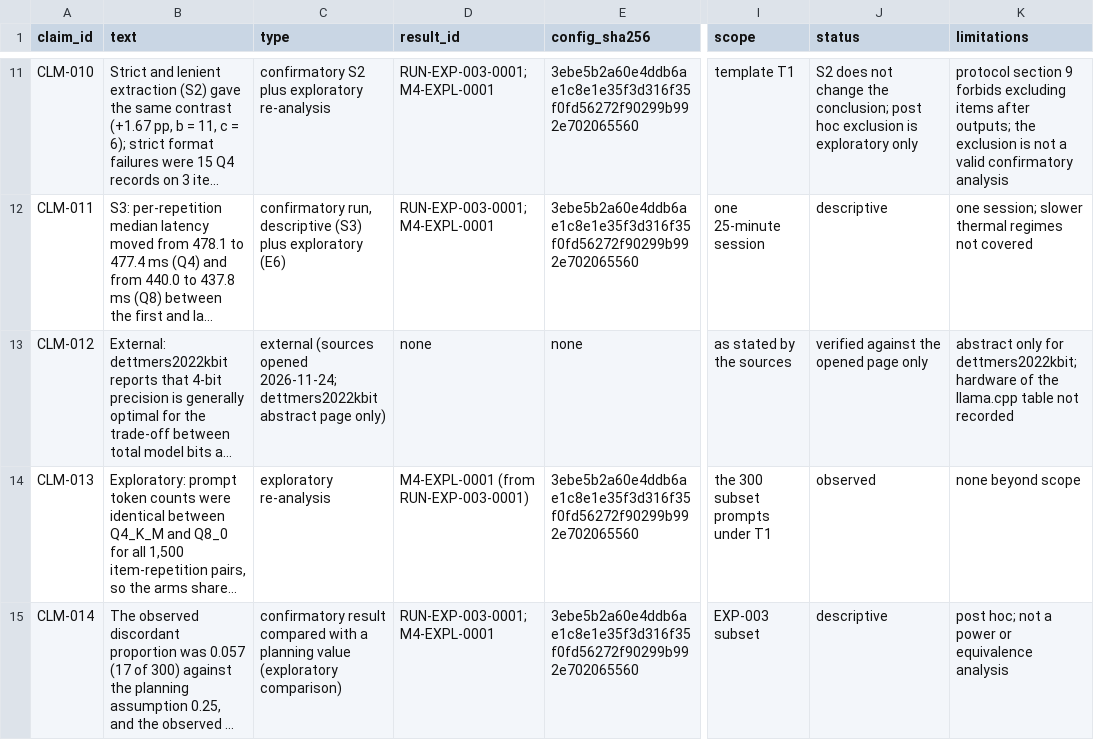
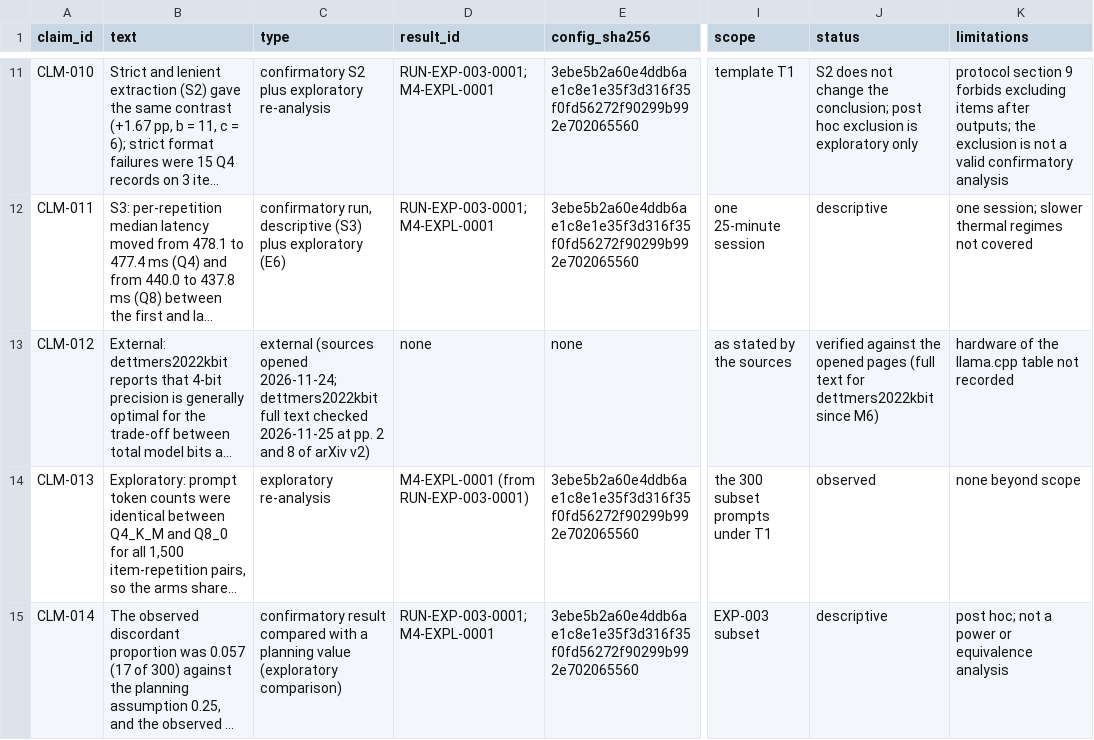
Before and after one commit to mohamedbechirkefi/token-local-inference-costs, a CSV file: research/claims_register.csv, drawn as a sheet; only a part is shown, gaps mark what is left out; long unchanged cells end in …; the diff names each change by its address in the sheet, - before the commit and + after, or states it on an @@ line.

```diff
--- a/research/claims_register.csv
+++ b/research/claims_register.csv
-C13 (type): …2026-11-24; dettmers2022kbit abstract page only)
+C13 (type): …2026-11-24; dettmers2022kbit full text checked 2026-11-25 at pp. 2 and 8 of arXiv v2)
-J13 (status): …the opened page only
+J13 (status): …the opened pages (full text for dettmers2022kbit since M6)
-K13 (limitations): abstract only for dettmers2022kbit; hardware of…
+K13 (limitations): hardware of…
```
Also changed, not shown: 31 other files.
